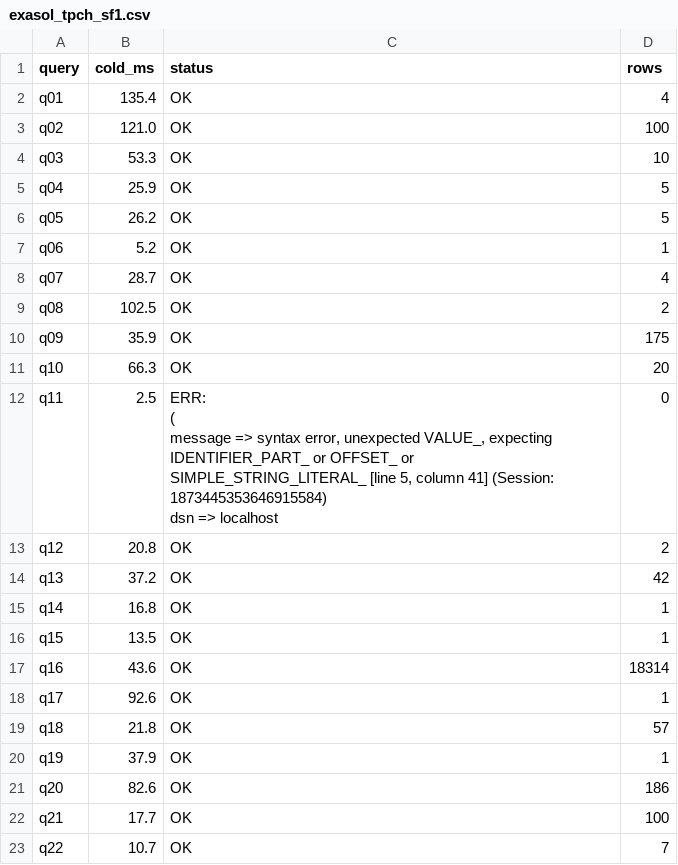
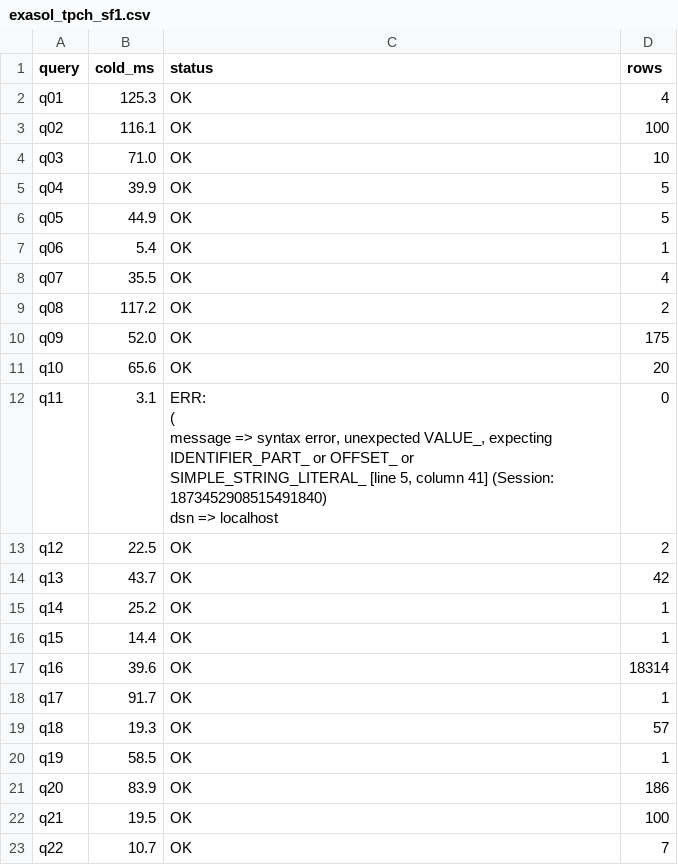
Before and after one commit to pkhairkh/turboGP, a CSV file: bench/results/exasol_tpch_sf1.csv, drawn as a sheet.

```diff
--- a/bench/results/exasol_tpch_sf1.csv
+++ b/bench/results/exasol_tpch_sf1.csv
@@ -1,26 +1,26 @@
 query,cold_ms,status,rows
-q01,135.4,OK,4
-q02,121.0,OK,100
-q03,53.3,OK,10
-q04,25.9,OK,5
-q05,26.2,OK,5
-q06,5.2,OK,1
-q07,28.7,OK,4
-q08,102.5,OK,2
-q09,35.9,OK,175
-q10,66.3,OK,20
-q11,2.5,"ERR:
-(
-    message     =>  syntax error, unexpected VALUE_, expecting IDENTIFIER_PART_ or OFFSET_ or SIMPLE_STRING_LITERAL_ [line 5, column 41] (Session: 1873445353646915584)
-    dsn         =>  localhost",0
-q12,20.8,OK,2
-q13,37.2,OK,42
-q14,16.8,OK,1
-q15,13.5,OK,1
-q16,43.6,OK,18314
-q17,92.6,OK,1
-q18,21.8,OK,57
-q19,37.9,OK,1
-q20,82.6,OK,186
-q21,17.7,OK,100
+q01,125.3,OK,4
+q02,116.1,OK,100
+q03,71.0,OK,10
+q04,39.9,OK,5
+q05,44.9,OK,5
+q06,5.4,OK,1
+q07,35.5,OK,4
+q08,117.2,OK,2
+q09,52.0,OK,175
+q10,65.6,OK,20
+q11,3.1,"ERR:
+(
+    message     =>  syntax error, unexpected VALUE_, expecting IDENTIFIER_PART_ or OFFSET_ or SIMPLE_STRING_LITERAL_ [line 5, column 41] (Session: 1873452908515491840)
+    dsn         =>  localhost",0
+q12,22.5,OK,2
+q13,43.7,OK,42
+q14,25.2,OK,1
+q15,14.4,OK,1
+q16,39.6,OK,18314
+q17,91.7,OK,1
+q18,19.3,OK,57
+q19,58.5,OK,1
+q20,83.9,OK,186
+q21,19.5,OK,100
 q22,10.7,OK,7
```
Also changed, not shown: bench/results/duckdb_clickbench.csv, bench/results/duckdb_tpch_sf1.csv, 4 other files.
